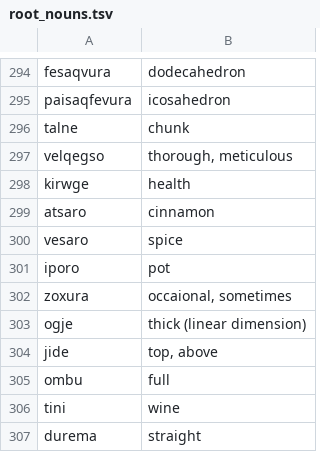
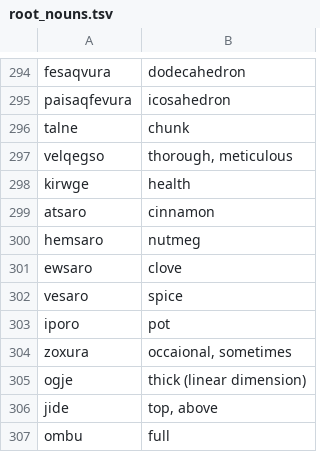
Before and after one commit to rngesus-wept/puflantu, a TSV file: root_nouns.tsv, drawn as a sheet; only a part is shown, gaps mark what is left out; the shorter side is filled out with more unchanged rows; the diff names each change by its address in the sheet, - before the commit and + after, or states it on an @@ line.

Commit message:
Update root_nouns.tsv

```diff
--- a/root_nouns.tsv
+++ b/root_nouns.tsv
+row 300: hemsaro | nutmeg
+row 301: ewsaro | clove
```
